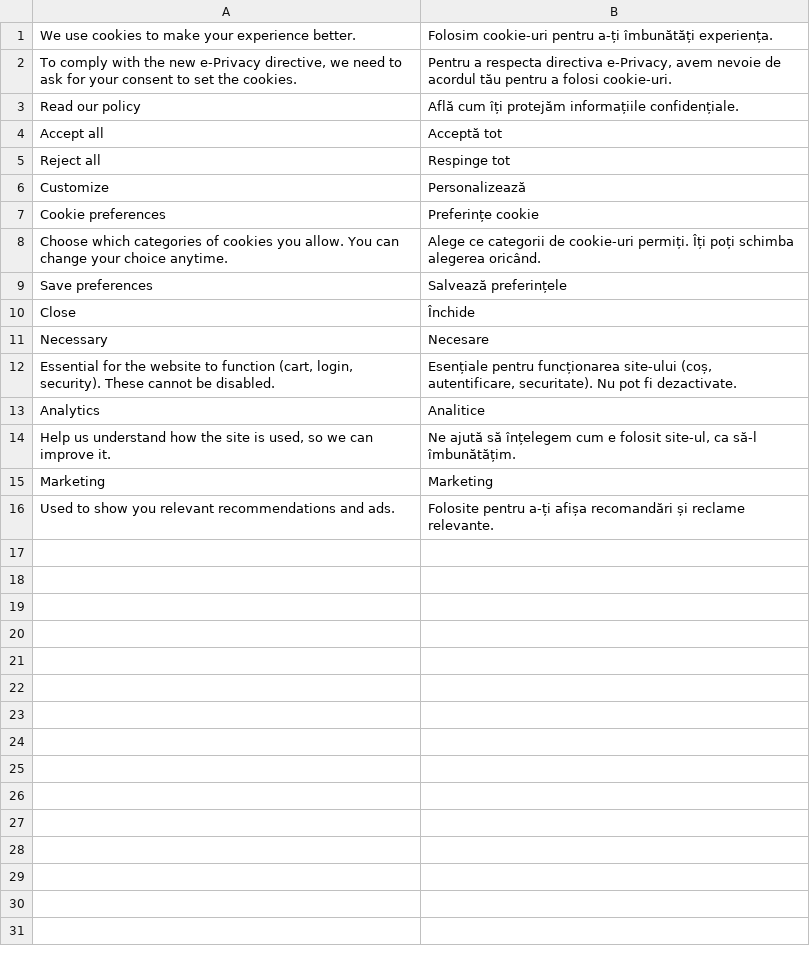
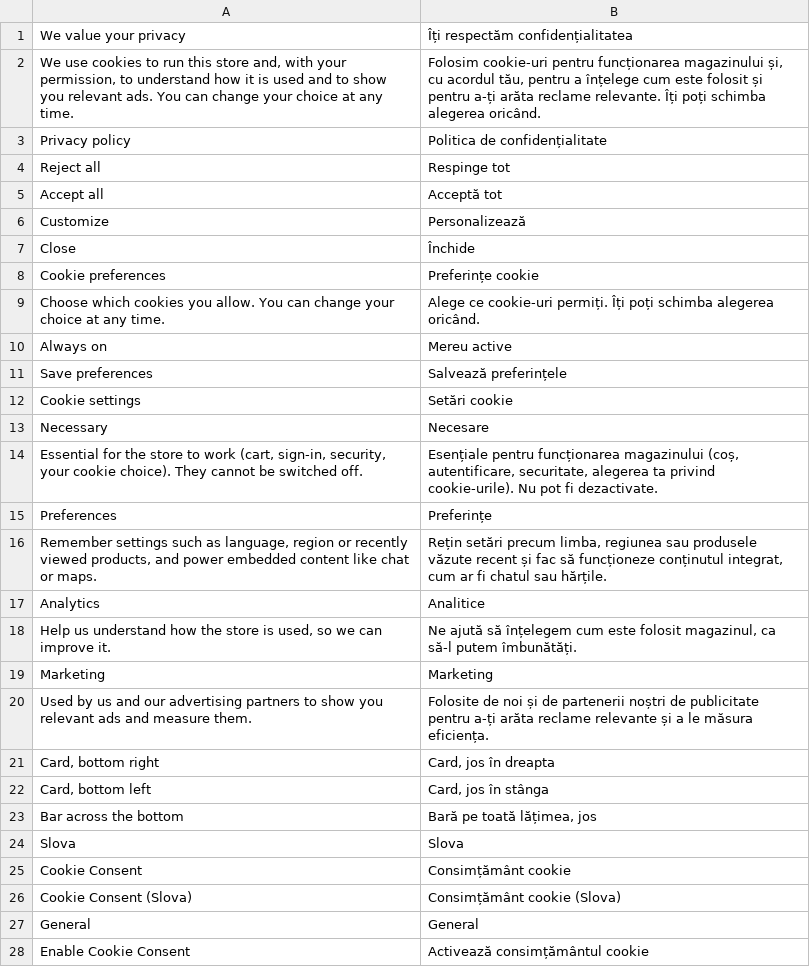
Before and after one commit to SlovaTechModules/module-cookie-consent, a CSV file: i18n/ro_RO.csv, drawn as a sheet; only a part is shown; the diff covers the shown part only.

```diff
--- a/i18n/ro_RO.csv
+++ b/i18n/ro_RO.csv
@@ -1,16 +1,28 @@
-"We use cookies to make your experience better.","Folosim cookie-uri pentru a-ți îmbunătăți experiența."
-"To comply with the new e-Privacy directive, we need to ask for your consent to set the cookies.","Pentru a respecta directiva e-Privacy, avem nevoie de acordul tău pentru a folosi cookie-uri."
-"Read our policy","Află cum îți protejăm informațiile confidențiale."
+"We value your privacy","Îți respectăm confidențialitatea"
+"We use cookies to run this store and, with your permission, to understand how it is used and to show you relevant ads. You can change your choice at any time.","Folosim cookie-uri pentru funcționarea magazinului și, cu acordul tău, pentru a înțelege cum este folosit și pentru a-ți arăta reclame relevante. Îți poți schimba alegerea oricând."
+"Privacy policy","Politica de confidențialitate"
+"Reject all","Respinge tot"
 "Accept all","Acceptă tot"
-"Reject all","Respinge tot"
 "Customize","Personalizează"
+"Close","Închide"
 "Cookie preferences","Preferințe cookie"
-"Choose which categories of cookies you allow. You can change your choice anytime.","Alege ce categorii de cookie-uri permiți. Îți poți schimba alegerea oricând."
+"Choose which cookies you allow. You can change your choice at any time.","Alege ce cookie-uri permiți. Îți poți schimba alegerea oricând."
+"Always on","Mereu active"
 "Save preferences","Salvează preferințele"
-"Close","Închide"
+"Cookie settings","Setări cookie"
 "Necessary","Necesare"
-"Essential for the website to function (cart, login, security). These cannot be disabled.","Esențiale pentru funcționarea site-ului (coș, autentificare, securitate). Nu pot fi dezactivate."
+"Essential for the store to work (cart, sign-in, security, your cookie choice). They cannot be switched off.","Esențiale pentru funcționarea magazinului (coș, autentificare, securitate, alegerea ta privind cookie-urile). Nu pot fi dezactivate."
+"Preferences","Preferințe"
+"Remember settings such as language, region or recently viewed products, and power embedded content like chat or maps.","Rețin setări precum limba, regiunea sau produsele văzute recent și fac să funcționeze conținutul integrat, cum ar fi chatul sau hărțile."
 "Analytics","Analitice"
-"Help us understand how the site is used, so we can improve it.","Ne ajută să înțelegem cum e folosit site-ul, ca să-l îmbunătățim."
+"Help us understand how the store is used, so we can improve it.","Ne ajută să înțelegem cum este folosit magazinul, ca să-l putem îmbunătăți."
 "Marketing","Marketing"
-"Used to show you relevant recommendations and ads.","Folosite pentru a-ți afișa recomandări și reclame relevante."
+"Used by us and our advertising partners to show you relevant ads and measure them.","Folosite de noi și de partenerii noștri de publicitate pentru a-ți arăta reclame relevante și a le măsura eficiența."
+"Card, bottom right","Card, jos în dreapta"
+"Card, bottom left","Card, jos în stânga"
+"Bar across the bottom","Bară pe toată lățimea, jos"
+"Slova","Slova"
+"Cookie Consent","Consimțământ cookie"
+"Cookie Consent (Slova)","Consimțământ cookie (Slova)"
+"General","General"
+"Enable Cookie Consent","Activează consimțământul cookie"
```
Also changed, not shown: 27 added rows elsewhere in this file, 34 other files.
